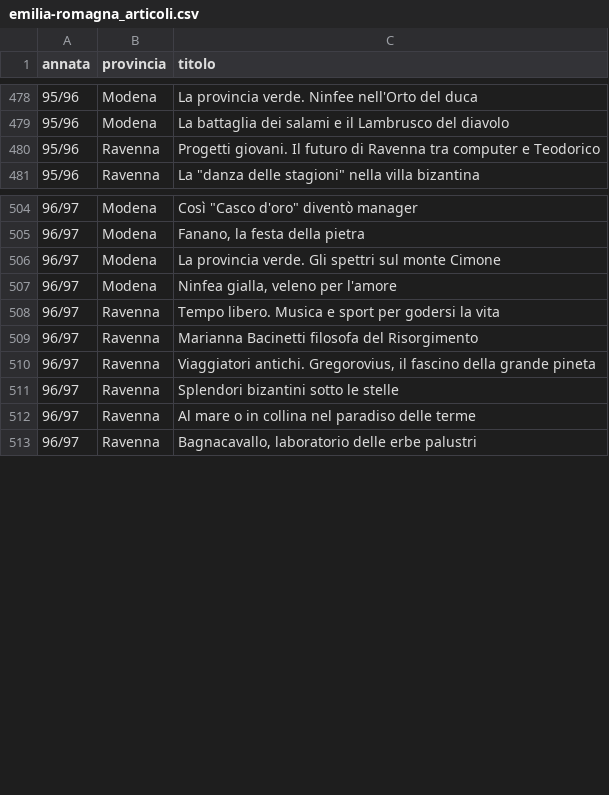
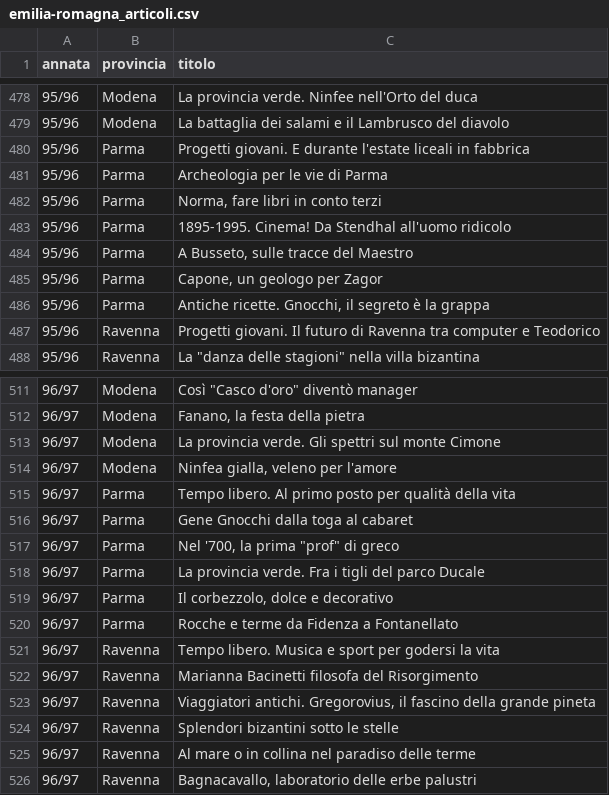
Before and after one commit to RoMu84/TuttoCitta, a CSV file: dati/emilia-romagna_articoli.csv, drawn as a sheet; only a part is shown, gaps mark what is left out.

```diff
--- a/dati/emilia-romagna_articoli.csv
+++ b/dati/emilia-romagna_articoli.csv
@@ -479,2 +479,9 @@ annata,provincia,titolo
 95/96,Modena,La battaglia dei salami e il Lambrusco del diavolo
+95/96,Parma,Progetti giovani. E durante l'estate liceali in fabbrica
+95/96,Parma,Archeologia per le vie di Parma
+95/96,Parma,"Norma, fare libri in conto terzi"
+95/96,Parma,1895-1995. Cinema! Da Stendhal all'uomo ridicolo
+95/96,Parma,"A Busseto, sulle tracce del Maestro"
+95/96,Parma,"Capone, un geologo per Zagor"
+95/96,Parma,"Antiche ricette. Gnocchi, il segreto è la grappa"
 95/96,Ravenna,Progetti giovani. Il futuro di Ravenna tra computer e Teodorico
@@ -507,2 +514,8 @@ annata,provincia,titolo
 96/97,Modena,"Ninfea gialla, veleno per l'amore"
+96/97,Parma,Tempo libero. Al primo posto per qualità della vita
+96/97,Parma,Gene Gnocchi dalla toga al cabaret
+96/97,Parma,"Nel '700, la prima ""prof"" di greco"
+96/97,Parma,La provincia verde. Fra i tigli del parco Ducale
+96/97,Parma,"Il corbezzolo, dolce e decorativo"
+96/97,Parma,Rocche e terme da Fidenza a Fontanellato
 96/97,Ravenna,Tempo libero. Musica e sport per godersi la vita
```
Also changed, not shown: dati/emilia-romagna_cartografia.csv, dati/emilia-romagna_fascicoli.csv, 11 other files.
